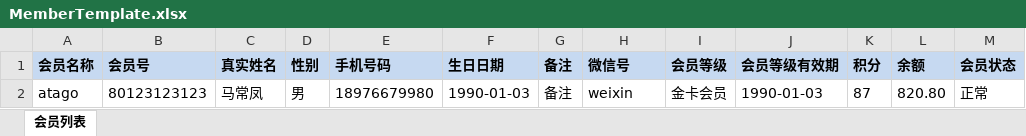
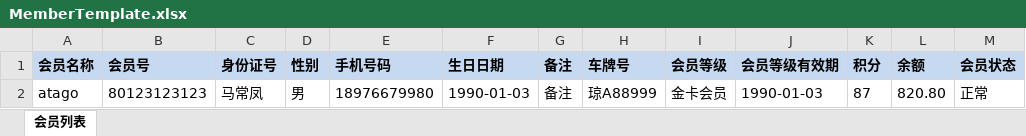
Before and after one commit to fushengqian/fuint, an Excel workbook: fuint-application/src/main/resources/template/MemberTemplate.xlsx, sheet 会员列表, drawn as a sheet; values as stored, in another font and other column widths than the file's, no borders; the diff names each change by its address in the sheet, - before the commit and + after, or states it on an @@ line.

```diff
--- a/fuint-application/src/main/resources/template/MemberTemplate.xlsx (sheet 会员列表)
+++ b/fuint-application/src/main/resources/template/MemberTemplate.xlsx (sheet 会员列表)
-C1: 真实姓名
+C1: 身份证号
-H1: 微信号
+H1: 车牌号
-H2 (车牌号): weixin
+H2 (车牌号): 琼A88999
```
Also changed, not shown: 6 other files.
